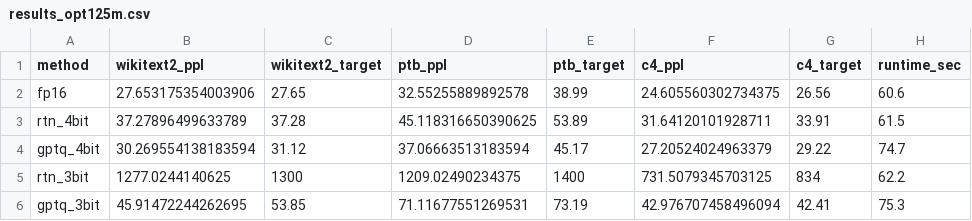
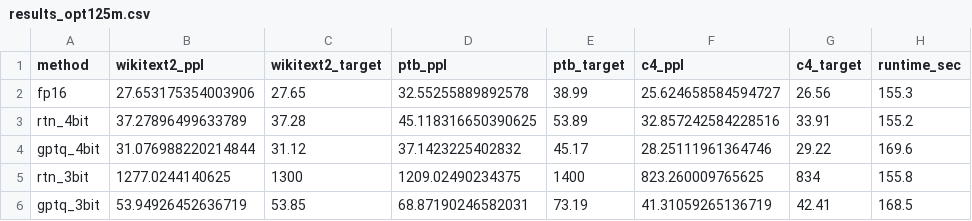
Before and after one commit to sitkaspruce054/gptq, a CSV file: results_opt125m.csv, drawn as a sheet.

```diff
--- a/results_opt125m.csv
+++ b/results_opt125m.csv
@@ -1,6 +1,6 @@
 method,wikitext2_ppl,wikitext2_target,ptb_ppl,ptb_target,c4_ppl,c4_target,runtime_sec
-fp16,27.653175354003906,27.65,32.55255889892578,38.99,24.605560302734375,26.56,60.6
-rtn_4bit,37.27896499633789,37.28,45.118316650390625,53.89,31.64120101928711,33.91,61.5
-gptq_4bit,30.269554138183594,31.12,37.06663513183594,45.17,27.20524024963379,29.22,74.7
-rtn_3bit,1277.0244140625,1300,1209.02490234375,1400,731.5079345703125,834,62.2
-gptq_3bit,45.91472244262695,53.85,71.11677551269531,73.19,42.976707458496094,42.41,75.3
+fp16,27.653175354003906,27.65,32.55255889892578,38.99,25.624658584594727,26.56,155.3
+rtn_4bit,37.27896499633789,37.28,45.118316650390625,53.89,32.857242584228516,33.91,155.2
+gptq_4bit,31.076988220214844,31.12,37.1423225402832,45.17,28.25111961364746,29.22,169.6
+rtn_3bit,1277.0244140625,1300,1209.02490234375,1400,823.260009765625,834,155.8
+gptq_3bit,53.94926452636719,53.85,68.87190246582031,73.19,41.31059265136719,42.41,168.5
```
Also changed, not shown: results_blocksize.csv, results_percdamp.csv, 1 other file.
